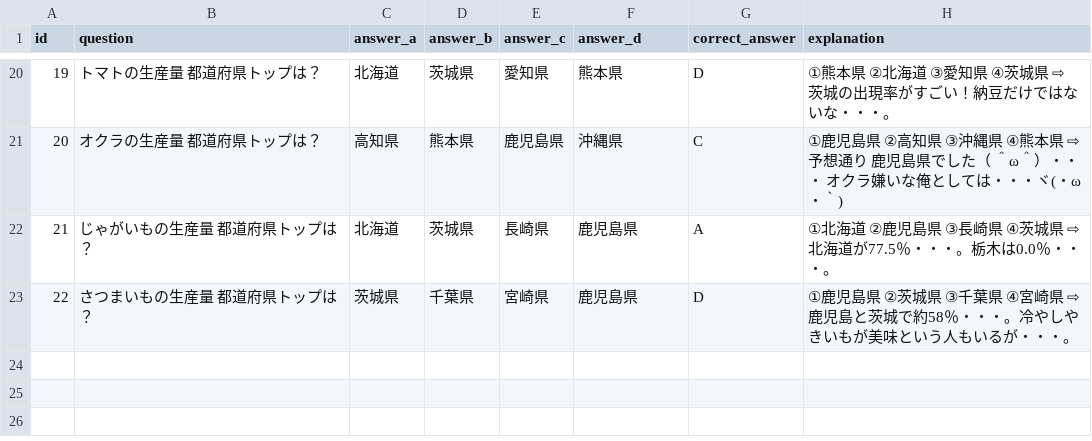
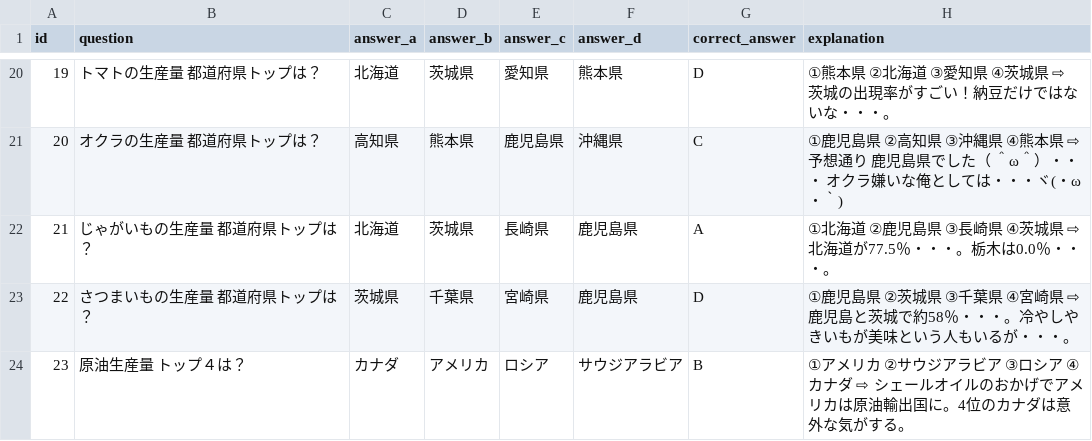
Before and after one commit to mastermshige/quiz, a CSV file: lib/data.csv, drawn as a sheet; only a part is shown, gaps mark what is left out.

Commit message:
23th commit

```diff
--- a/lib/data.csv
+++ b/lib/data.csv
@@ -23 +23,2 @@
 "22","さつまいもの生産量　都道府県トップは？","茨城県","千葉県","宮崎県","鹿児島県","D","①鹿児島県　②茨城県　③千葉県　④宮崎県　⇨  鹿児島と茨城で約58％・・・。冷やしやきいもが美味という人もいるが・・・。"
+"23","原油生産量　トップ４は？","カナダ","アメリカ","ロシア","サウジアラビア","B","①アメリカ　②サウジアラビア　③ロシア　④カナダ　⇨　シェールオイルのおかげでアメリカは原油輸出国に。4位のカナダは意外な気がする。"
```
